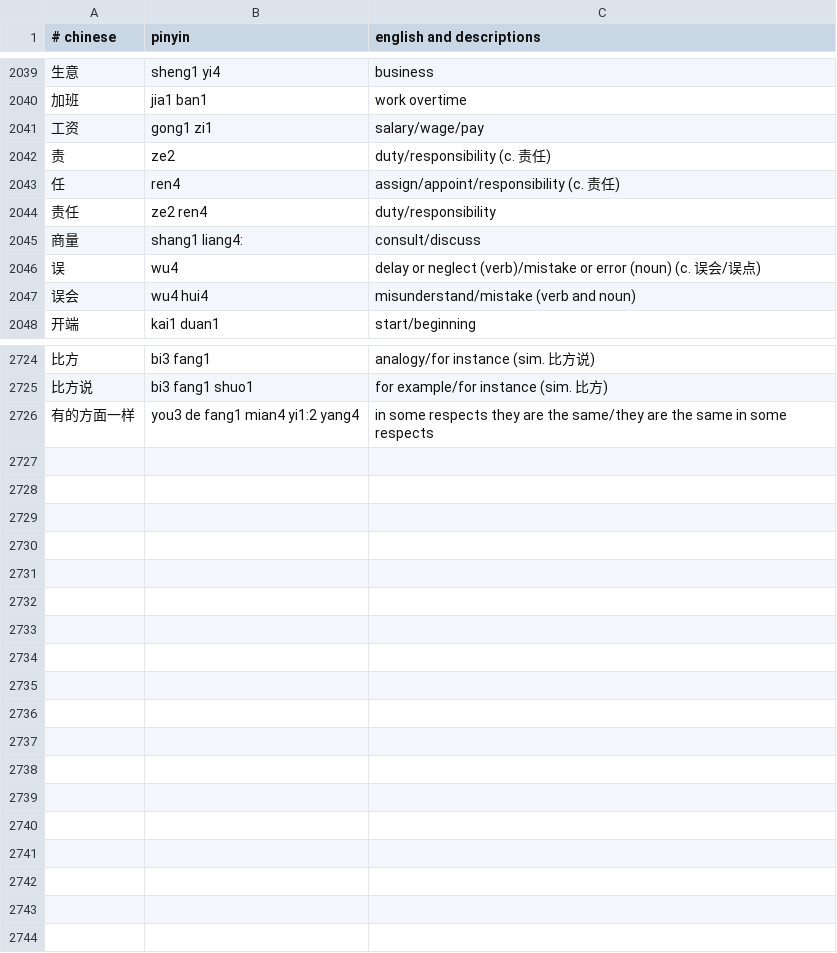
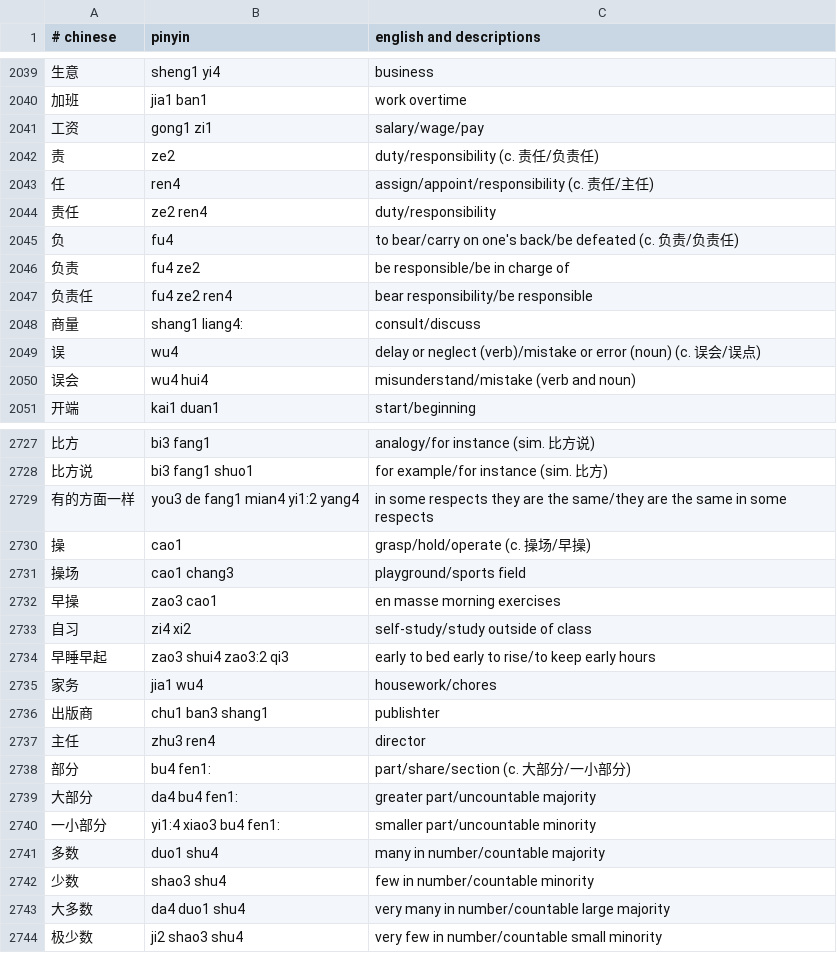
Before and after one commit to nickrusso42518/zhong, a CSV file: inputs/default.csv, drawn as a sheet; only a part is shown, gaps mark what is left out; the diff covers the shown part only.

Commit message:
words [ci skip]

```diff
--- a/inputs/default.csv
+++ b/inputs/default.csv
@@ -2041,5 +2041,8 @@
 工资,gong1 zi1,salary/wage/pay
-责,ze2,duty/responsibility (c. 责任)
-任,ren4,assign/appoint/responsibility (c. 责任)
+责,ze2,duty/responsibility (c. 责任/负责任)
+任,ren4,assign/appoint/responsibility (c. 责任/主任)
 责任,ze2 ren4,duty/responsibility
+负,fu4,to bear/carry on one's back/be defeated (c. 负责/负责任)
+负责,fu4 ze2,be responsible/be in charge of
+负责任,fu4 ze2 ren4,bear responsibility/be responsible
 商量,shang1 liang4:,consult/discuss
@@ -2726 +2729,16 @@
 有的方面一样,you3 de fang1 mian4 yi1:2 yang4,in some respects they are the same/they are the same in some respects
+操,cao1,grasp/hold/operate (c. 操场/早操)
+操场,cao1 chang3,playground/sports field
+早操,zao3 cao1,en masse morning exercises
+自习,zi4 xi2,self-study/study outside of class
+早睡早起,zao3 shui4 zao3:2 qi3,early to bed early to rise/to keep early hours
+家务,jia1 wu4,housework/chores
+出版商,chu1 ban3 shang1,publishter
+主任,zhu3 ren4,director
+部分,bu4 fen1:,part/share/section (c. 大部分/一小部分)
+大部分,da4 bu4 fen1:,greater part/uncountable majority
+一小部分,yi1:4 xiao3 bu4 fen1:,smaller part/uncountable minority
+多数,duo1 shu4,many in number/countable majority
+少数,shao3 shu4,few in number/countable minority
+大多数,da4 duo1 shu4,very many in number/countable large majority
+极少数,ji2 shao3 shu4,very few in number/countable small minority
```
Also changed, not shown: 4 edited cells elsewhere in this file.
